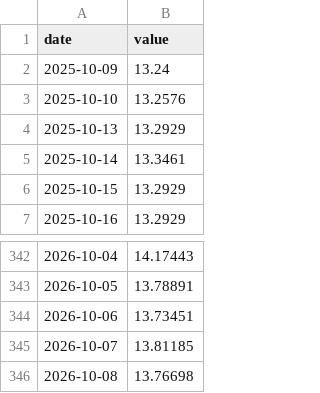
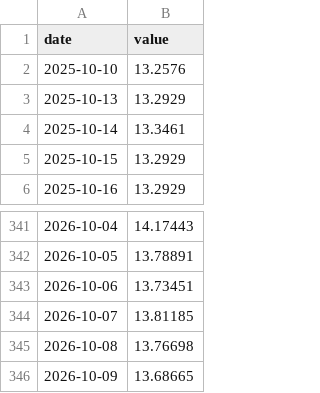
Before and after one commit to AndreSebako/botswana-macro-dashboard, a CSV file: data/raw/botswana/exchange_rate.csv, drawn as a sheet; only a part is shown, gaps mark what is left out; removed rows and columns are numbered as before the commit, all else as after; the diff names each change by its address in the sheet, - before the commit and + after, or states it on an @@ line.

```diff
--- a/data/raw/botswana/exchange_rate.csv
+++ b/data/raw/botswana/exchange_rate.csv
-row 2: 2025-10-09 | 13.24
+row 346: 2026-10-09 | 13.68665
```
Also changed, not shown: 2 other files.
